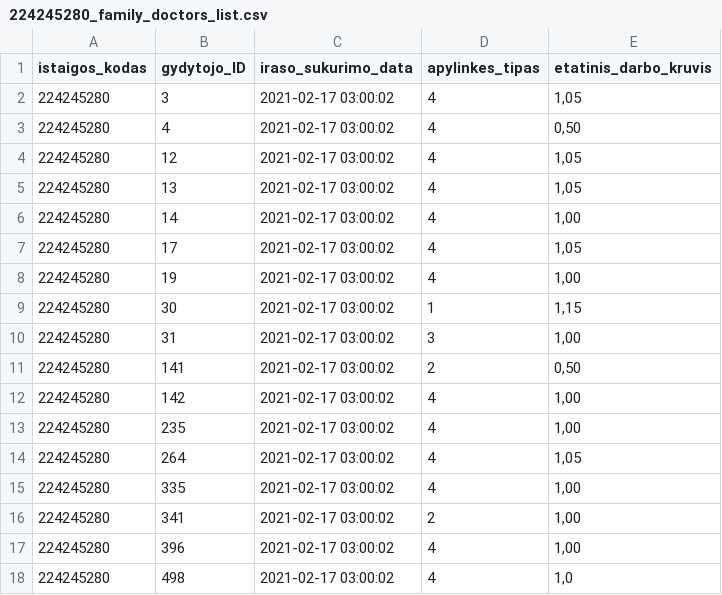
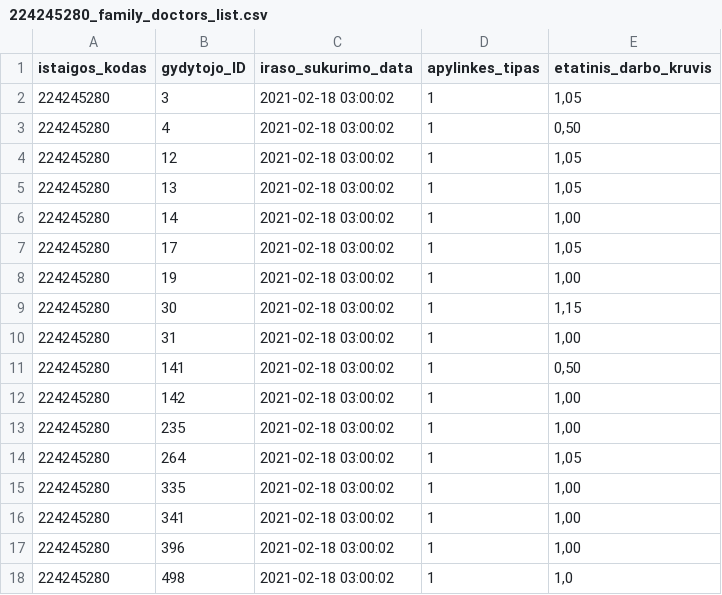
Before and after one commit to vilnius/lazdynu-poliklinika, a CSV file: 224245280_family_doctors_list.csv, drawn as a sheet.

```diff
--- a/224245280_family_doctors_list.csv
+++ b/224245280_family_doctors_list.csv
@@ -1,18 +1,18 @@
 istaigos_kodas;gydytojo_ID;iraso_sukurimo_data;apylinkes_tipas;etatinis_darbo_kruvis
-224245280;3;2021-02-17 03:00:02;4;1,05
-224245280;4;2021-02-17 03:00:02;4;0,50
-224245280;12;2021-02-17 03:00:02;4;1,05
-224245280;13;2021-02-17 03:00:02;4;1,05
-224245280;14;2021-02-17 03:00:02;4;1,00
-224245280;17;2021-02-17 03:00:02;4;1,05
-224245280;19;2021-02-17 03:00:02;4;1,00
-224245280;30;2021-02-17 03:00:02;1;1,15
-224245280;31;2021-02-17 03:00:02;3;1,00
-224245280;141;2021-02-17 03:00:02;2;0,50
-224245280;142;2021-02-17 03:00:02;4;1,00
-224245280;235;2021-02-17 03:00:02;4;1,00
-224245280;264;2021-02-17 03:00:02;4;1,05
-224245280;335;2021-02-17 03:00:02;4;1,00
-224245280;341;2021-02-17 03:00:02;2;1,00
-224245280;396;2021-02-17 03:00:02;4;1,00
-224245280;498;2021-02-17 03:00:02;4;1,0
+224245280;3;2021-02-18 03:00:02;1;1,05
+224245280;4;2021-02-18 03:00:02;1;0,50
+224245280;12;2021-02-18 03:00:02;1;1,05
+224245280;13;2021-02-18 03:00:02;1;1,05
+224245280;14;2021-02-18 03:00:02;1;1,00
+224245280;17;2021-02-18 03:00:02;1;1,05
+224245280;19;2021-02-18 03:00:02;1;1,00
+224245280;30;2021-02-18 03:00:02;1;1,15
+224245280;31;2021-02-18 03:00:02;1;1,00
+224245280;141;2021-02-18 03:00:02;1;0,50
+224245280;142;2021-02-18 03:00:02;1;1,00
+224245280;235;2021-02-18 03:00:02;1;1,00
+224245280;264;2021-02-18 03:00:02;1;1,05
+224245280;335;2021-02-18 03:00:02;1;1,00
+224245280;341;2021-02-18 03:00:02;1;1,00
+224245280;396;2021-02-18 03:00:02;1;1,00
+224245280;498;2021-02-18 03:00:02;1;1,0
```
Also changed, not shown: 224245280_family_doctors_visits_hours.csv, 224245280_free_registrations.csv.
